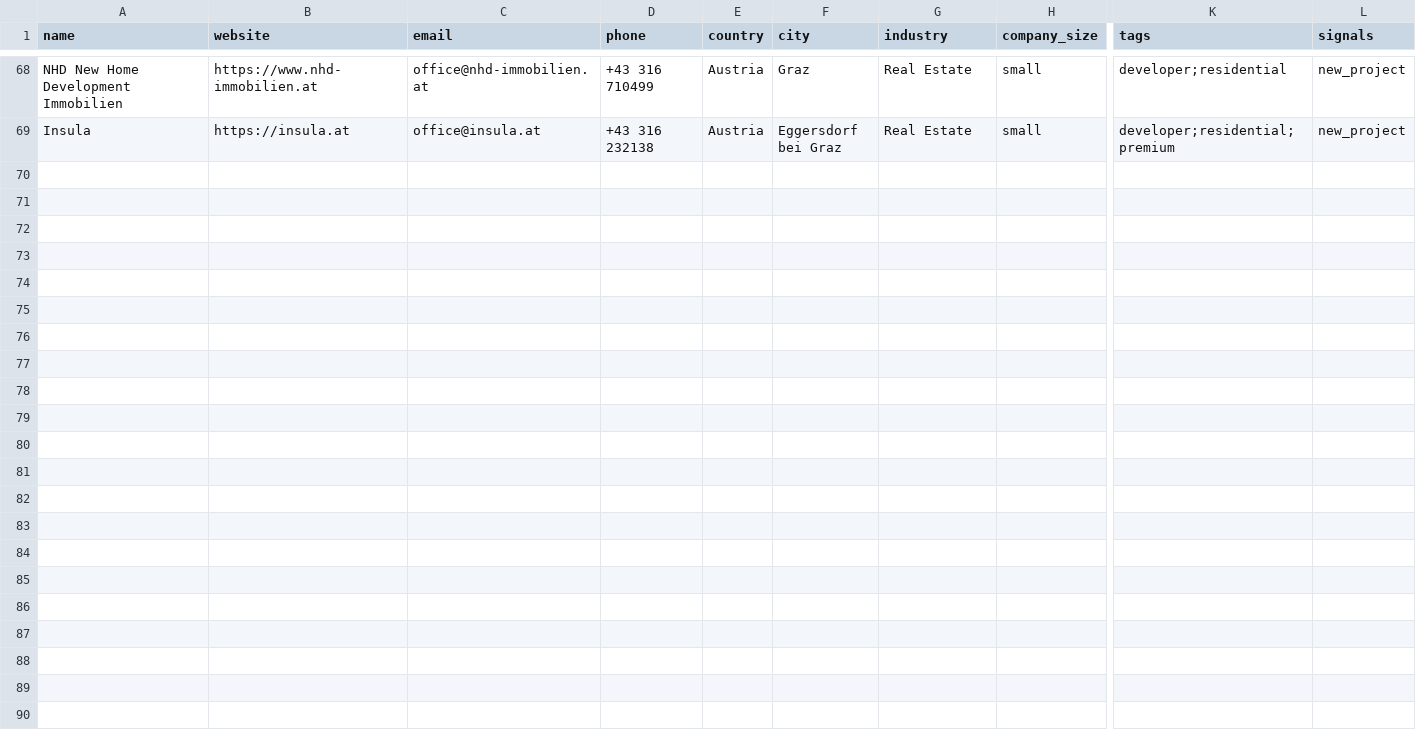
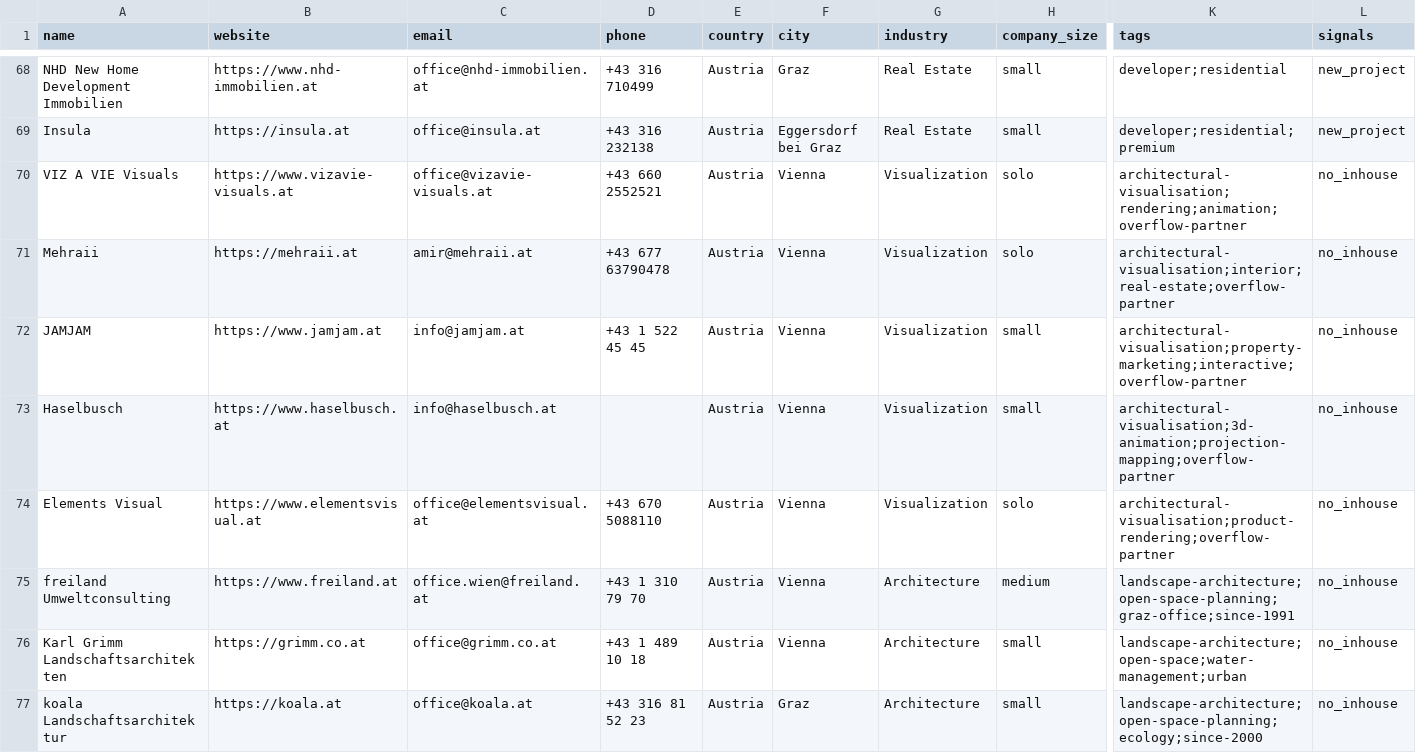
Before and after one commit to miladrostami9999-source/Archon, a CSV file: leads/austria.csv, drawn as a sheet; only a part is shown, gaps mark what is left out; rows hold the shown columns only; the diff covers the shown part only; the diff names each change by its address in the sheet, - before the commit and + after, or states it on an @@ line.

```diff
--- a/leads/austria.csv
+++ b/leads/austria.csv
+row 70: VIZ A VIE Visuals | https://www.vizavie-visuals.at | office@vizavie-visuals.at | +43 660 2552521 | Austria | Vienna | Visualization | solo | architectural-visualisation;rendering;animation;overflow-partner | no_inhouse
+row 71: Mehraii | https://mehraii.at | amir@mehraii.at | +43 677 63790478 | Austria | Vienna | Visualization | solo | architectural-visualisation;interior;real-estate;overflow-partner | no_inhouse
+row 72: JAMJAM | https://www.jamjam.at | info@jamjam.at | +43 1 522 45 45 | Austria | Vienna | Visualization | small | architectural-visualisation;property-marketing;interactive;overflow-partner | no_inhouse
+row 73: Haselbusch | https://www.haselbusch.at | info@haselbusch.at |  | Austria | Vienna | Visualization | small | architectural-visualisation;3d-animation;projection-mapping;overflow-partner | no_inhouse
+row 74: Elements Visual | https://www.elementsvisual.at | office@elementsvisual.at | +43 670 5088110 | Austria | Vienna | Visualization | solo | architectural-visualisation;product-rendering;overflow-partner | no_inhouse
+row 75: freiland Umweltconsulting | https://www.freiland.at | office.wien@freiland.at | +43 1 310 79 70 | Austria | Vienna | Architecture | medium | landscape-architecture;open-space-planning;graz-office;since-1991 | no_inhouse
+row 76: Karl Grimm Landschaftsarchitekten | https://grimm.co.at | office@grimm.co.at | +43 1 489 10 18 | Austria | Vienna | Architecture | small | landscape-architecture;open-space;water-management;urban | no_inhouse
+row 77: koala Landschaftsarchitektur | https://koala.at | office@koala.at | +43 316 81 52 23 | Austria | Graz | Architecture | small | landscape-architecture;open-space-planning;ecology;since-2000 | no_inhouse
```
Also changed, not shown: 7 added rows elsewhere in this file, 2 other files.
